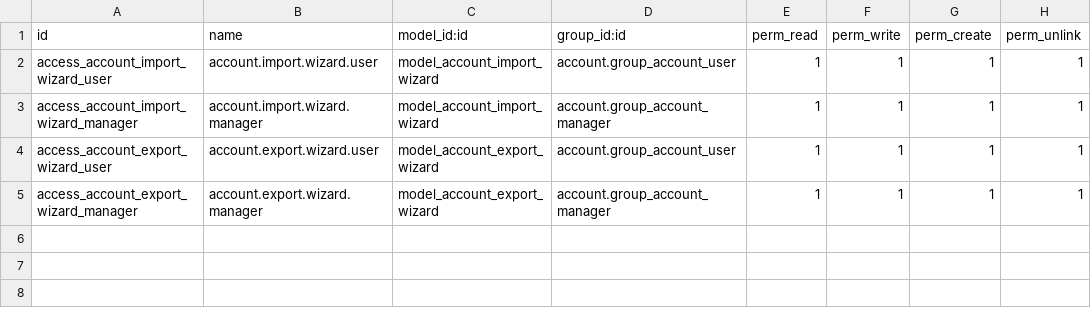
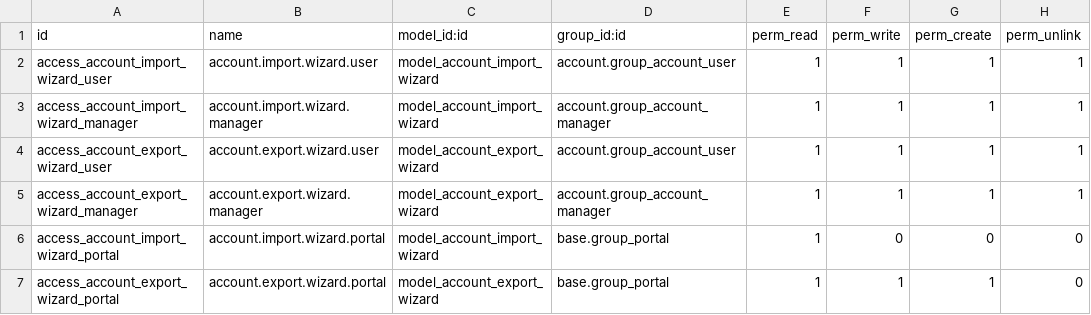
Before and after one commit to Mbaroudi/ISEB, a CSV file: addons/account_import_export/security/ir.model.access.csv, drawn as a sheet.

```diff
--- a/addons/account_import_export/security/ir.model.access.csv
+++ b/addons/account_import_export/security/ir.model.access.csv
@@ -5 +5,3 @@ access_account_export_wizard_user,account.export.wizard.user,model_account_expor
 access_account_export_wizard_manager,account.export.wizard.manager,model_account_export_wizard,account.group_account_manager,1,1,1,1
+access_account_import_wizard_portal,account.import.wizard.portal,model_account_import_wizard,base.group_portal,1,0,0,0
+access_account_export_wizard_portal,account.export.wizard.portal,model_account_export_wizard,base.group_portal,1,1,1,0
```
Also changed, not shown: addons/accounting_collaboration/security/ir.model.access.csv, addons/client_portal/security/ir.model.access.csv, 7 other files.
